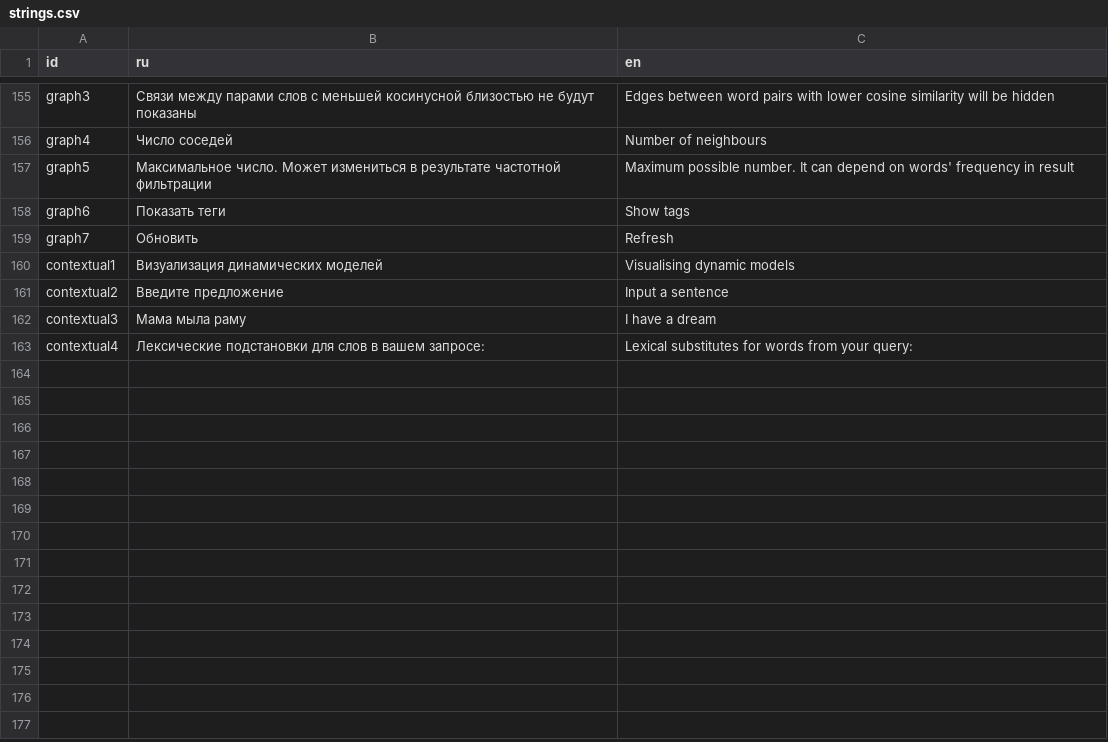
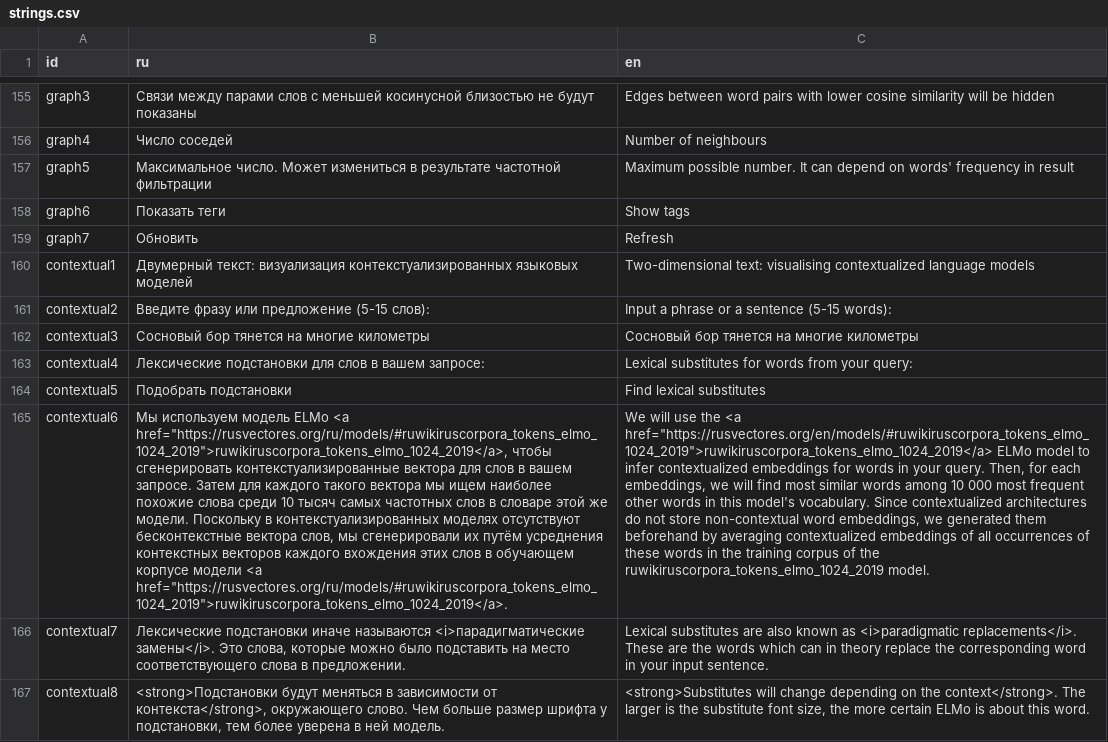
Before and after one commit to akutuzov/webvectors, a CSV file: strings.csv, drawn as a sheet; only a part is shown, gaps mark what is left out; the diff names each change by its address in the sheet, - before the commit and + after, or states it on an @@ line.

Commit message:
Explanatory text to contextualized models

```diff
--- a/strings.csv
+++ b/strings.csv
-B160 (ru): Визуализация динамических моделей
+B160 (ru): Двумерный текст: визуализация контекстуализированных языковых моделей
-C160 (en): Visualising dynamic models
+C160 (en): Two-dimensional text: visualising contextualized language models
-B161 (ru): Введите предложение
+B161 (ru): Введите фразу или предложение (5-15 слов):
-C161 (en): Input a sentence
+C161 (en): Input a phrase or a sentence (5-15 words):
-B162 (ru): Мама мыла раму
+B162 (ru): Сосновый бор тянется на многие километры
-C162 (en): I have a dream
+C162 (en): Сосновый бор тянется на многие километры
+row 164: contextual5 | Подобрать подстановки | Find lexical substitutes
+row 165: contextual6 | Мы используем модель ELMo <a href="https://rusvectores.org/ru/models/#ruwikiruscorpora_tokens_elmo_1024_2019">ruwikiruscorpora_tokens_elmo_1024_2019</a>, чтобы сгенерировать контекстуализированные вектора для слов в вашем запросе. Затем для каждого такого вектора мы ищем наиболее похожие слова среди 10 тысяч самых частотных слов в словаре этой же модели. Поскольку в контекстуализированных моделях отсутствуют бесконтекстные вектора слов, мы сгенерировали их путём усреднения контекстных векторов каждого вхождения этих слов в обучающем корпусе модели <a href="https://rusvectores.org/ru/models/#ruwikiruscorpora_tokens_elmo_1024_2019">ruwikiruscorpora_tokens_elmo_1024_2019</a>. | We will use the <a href="https://rusvectores.org/en/models/#ruwikiruscorpora_tokens_elmo_1024_2019">ruwikiruscorpora_tokens_elmo_1024_2019</a> ELMo model to infer contextualized embeddings for words in your query. Then, for each embeddings, we will find most similar words among 10 000 most frequent other words in this model's vocabulary. Since contextualized architectures do not store non-contextual word embeddings, we generated them beforehand by averaging contextualized embeddings of all occurrences of these words in the training corpus of the ruwikiruscorpora_tokens_elmo_1024_2019 model.
+row 166: contextual7 | Лексические подстановки иначе называются <i>парадигматические замены</i>. Это слова, которые можно было подставить на место соответствующего слова в предложении. | Lexical substitutes are also known as <i>paradigmatic replacements</i>. These are the words which can in theory replace the corresponding word in your input sentence.
+row 167: contextual8 | <strong>Подстановки будут меняться в зависимости от контекста</strong>, окружающего слово. Чем больше размер шрифта у подстановки, тем более уверена в ней модель. | <strong>Substitutes will change depending on the context</strong>. The larger is the substitute font size, the more certain ELMo is about this word.
```
Also changed, not shown: 1 other file.
